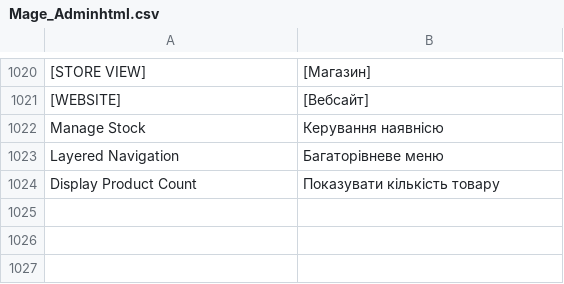
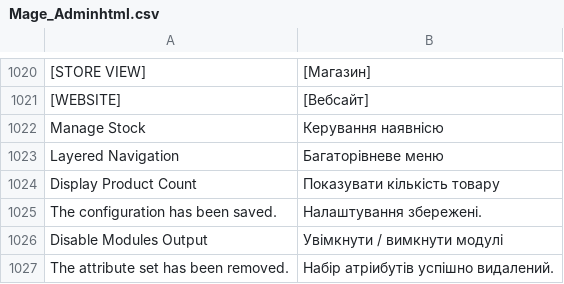
Before and after one commit to ilovebecherovka/dev.pizza-leopoli.lviv.ua, a CSV file: app/locale/uk_UA/Mage_Adminhtml.csv, drawn as a sheet; only a part is shown, gaps mark what is left out.

```diff
--- a/app/locale/uk_UA/Mage_Adminhtml.csv
+++ b/app/locale/uk_UA/Mage_Adminhtml.csv
@@ -1025 +1025,4 @@
 "Display Product Count","Показувати кількість товару"
+"The configuration has been saved.","Налаштування збережені."
+"Disable Modules Output","Увімкнути / вимкнути модулі"
+"The attribute set has been removed.","Набір атріибутів успішно видалений."
```
Also changed, not shown: app/locale/uk_UA/Mage_Catalog.csv, app/locale/uk_UA/Mage_CatalogInventory.csv, 5 other files.
